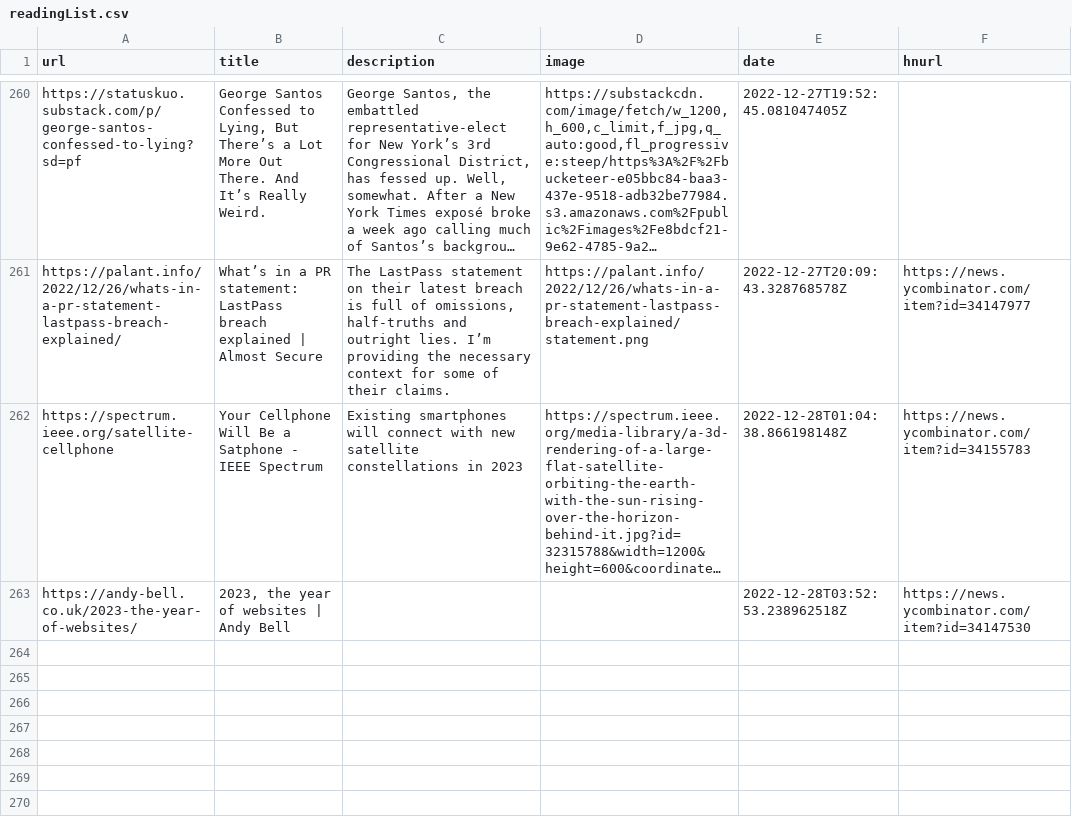
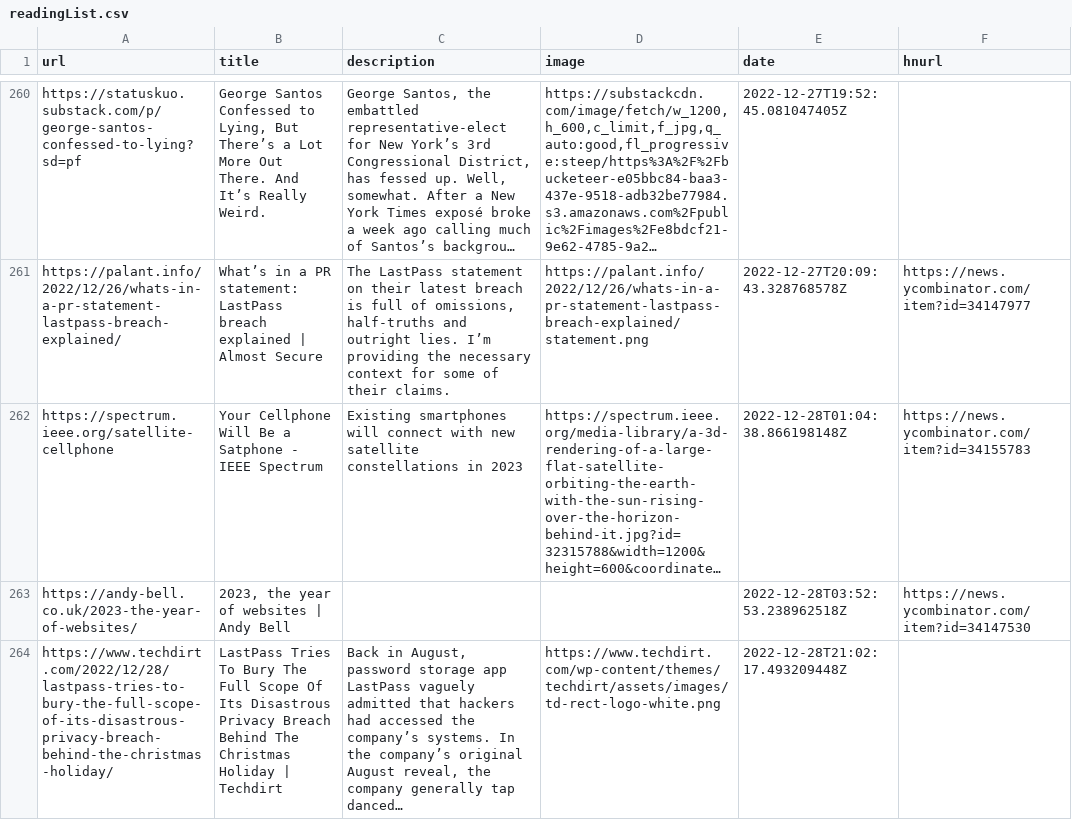
Before and after one commit to zanshin/readingList, a CSV file: readingList.csv, drawn as a sheet; only a part is shown, gaps mark what is left out; long unchanged cells end in …; the diff names each change by its address in the sheet, - before the commit and + after, or states it on an @@ line.

Commit message:
Automated reading list update on Wed Dec 28 21:02:17 UTC 2022

```diff
--- a/readingList.csv
+++ b/readingList.csv
+row 264: https://www.techdirt.com/2022/12/28/lastpass-tries-to-bury-the-full-scope-of-its-disastrous-privacy-breach-behind-the-christmas-holiday/ | LastPass Tries To Bury The Full Scope Of Its Disastrous Privacy Breach Behind The Christmas Holiday | Techdirt | Back in August, password storage app LastPass vaguely admitted that hackers had accessed the company’s systems. In the company’s original August reveal, the company generally tap danced… | https://www.techdirt.com/wp-content/themes/techdirt/assets/images/td-rect-logo-white.png | 2022-12-28T21:02:17.493209448Z
```
